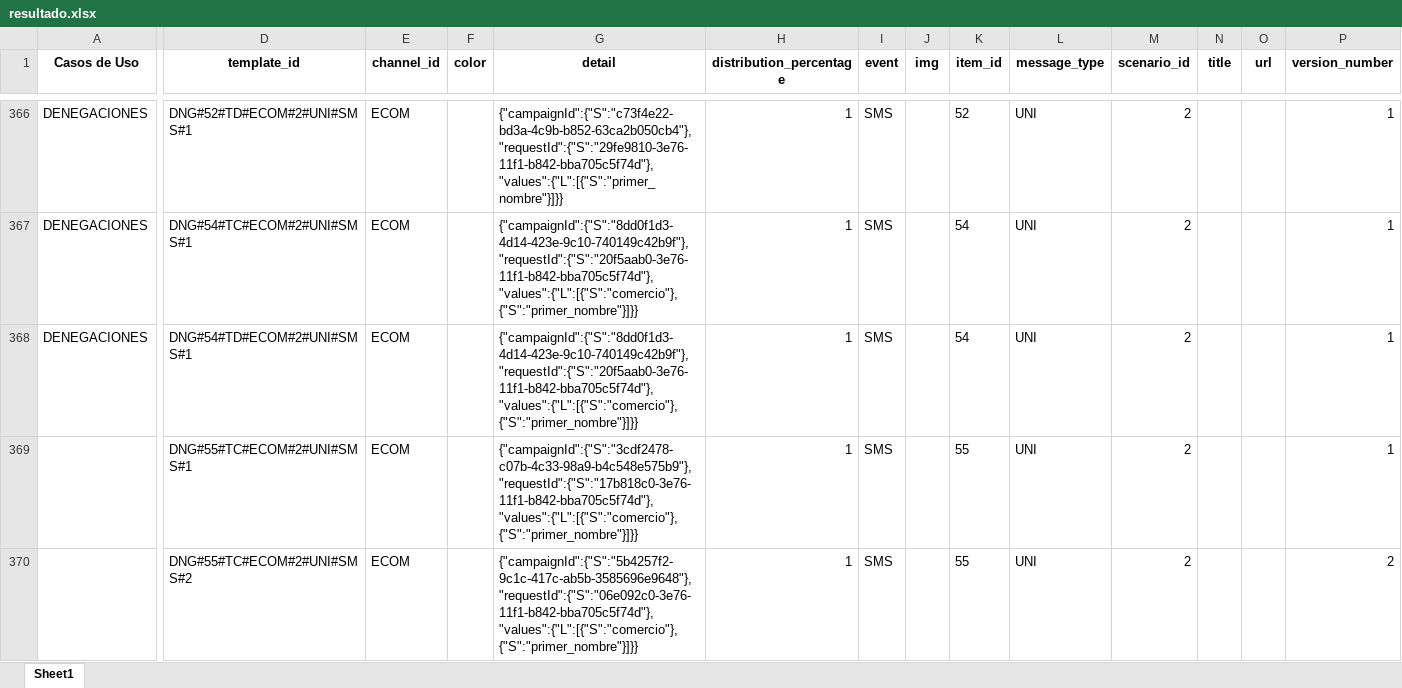
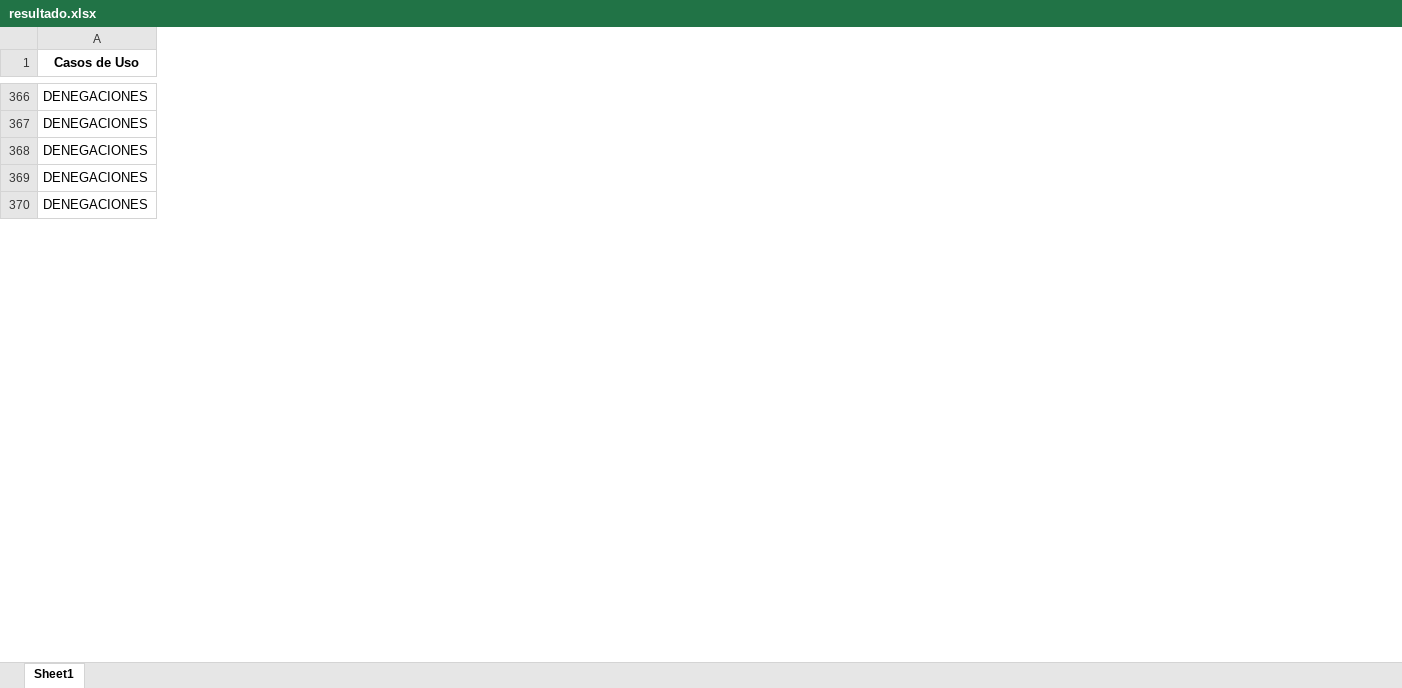
Before and after one commit to stephanylezameta/templates-editor-ux, an Excel workbook: data/resultado.xlsx, sheet Sheet1, drawn as a sheet; only a part is shown, gaps mark what is left out; values as stored, in another font and other column widths than the file's, no borders; removed rows and columns are numbered as before the commit, all else as after; the diff covers the shown part only; the diff names each change by its address in the sheet, - before the commit and + after, or states it on an @@ line.

```diff
--- a/data/resultado.xlsx (sheet Sheet1)
+++ b/data/resultado.xlsx (sheet Sheet1)
-column D (template_id), rows 366-370: DNG#52#TD#ECOM#2#UNI#SMS#1 | DNG#54#TC#ECOM#2#UNI#SMS#1 | DNG#54#TD#ECOM#2#UNI#SMS#1 | DNG#55#TC#ECOM#2#UNI#SMS#1 | DNG#55#TC#ECOM#2#UNI#SMS#2
-column E (channel_id), rows 366-370: all ECOM
-column F (color), empty
-column G (detail), rows 366-370: {"campaignId":{"S":"c73f4e22-bd3a-4c9b-b852-63ca2b050cb4"},"requestId":{"S":"29fe9810-3e76-11f1-b842-bba705c5f74d"},"values":{"L":[{"S":"primer_nombre"}]}} | {"campaignId":{"S":"8dd0f1d3-4d14-423e-9c10-740149c42b9f"},"requestId":{"S":"20f5aab0-3e76-11f1-b842-bba705c5f74d"},"values":{"L":[{"S":"comercio"},{"S":"primer_nombre"}]}} | {"campaignId":{"S":"8dd0f1d3-4d14-423e-9c10-740149c42b9f"},"requestId":{"S":"20f5aab0-3e76-11f1-b842-bba705c5f74d"},"values":{"L":[{"S":"comercio"},{"S":"primer_nombre"}]}} | {"campaignId":{"S":"3cdf2478-c07b-4c33-98a9-b4c548e575b9"},"requestId":{"S":"17b818c0-3e76-11f1-b842-bba705c5f74d"},"values":{"L":[{"S":"comercio"},{"S":"primer_nombre"}]}} | {"campaignId":{"S":"5b4257f2-9c1c-417c-ab5b-3585696e9648"},"requestId":{"S":"06e092c0-3e76-11f1-b842-bba705c5f74d"},"values":{"L":[{"S":"comercio"},{"S":"primer_nombre"}]}}
-column H (distribution_percentage), rows 366-370: all 1
-column I (event), rows 366-370: all SMS
-column J (img), empty
-column K (item_id), rows 366-370: 52 | 54 | 54 | 55 | 55
-column L (message_type), rows 366-370: all UNI
-column M (scenario_id), rows 366-370: all 2
-column N (title), empty
-column O (url), empty
-column P (version_number), rows 366-370: 1 | 1 | 1 | 1 | 2
-A369:A370 (Casos de Uso): (empty)
+A369:A370 (Casos de Uso): DENEGACIONES
```
Also changed, not shown: 8 added rows, 8 removed rows and 39 edited cells elsewhere in this sheet.
